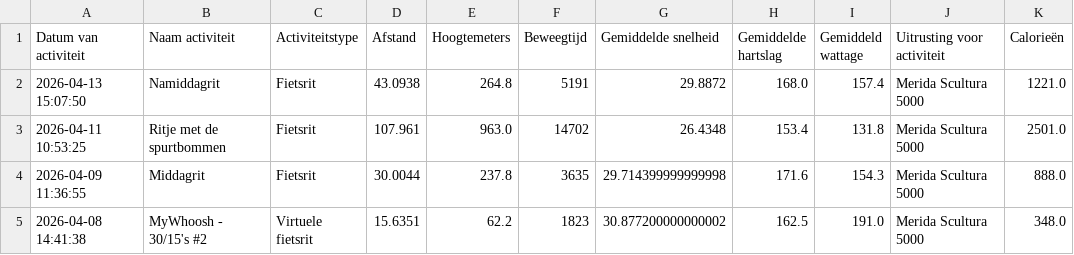
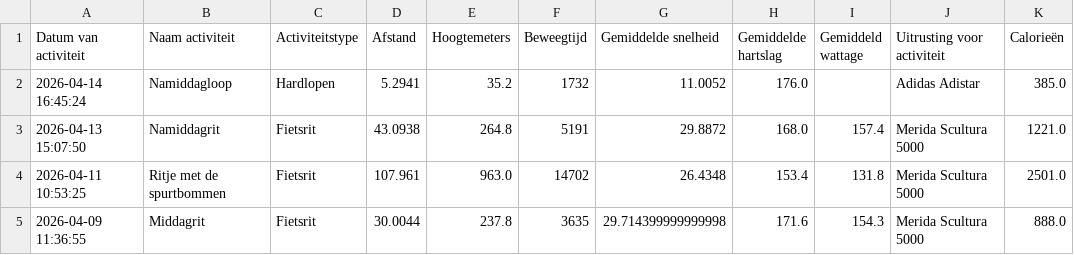
Before and after one commit to jordenric96/Sport-Dashboard, a CSV file: activities.csv, drawn as a sheet; only a part is shown; the shorter side is filled out with more unchanged rows; the diff names each change by its address in the sheet, - before the commit and + after, or states it on an @@ line.

```diff
--- a/activities.csv
+++ b/activities.csv
+row 2: 2026-04-14 16:45:24 | Namiddagloop | Hardlopen | 5.2941 | 35.2 | 1732 | 11.0052 | 176.0 |  | Adidas Adistar | 385.0
```
Also changed, not shown: 1 other file.
